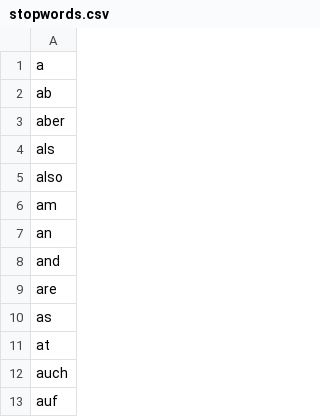
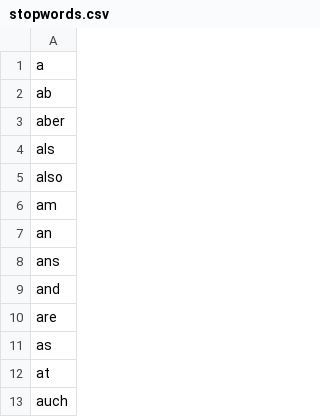
Before and after one commit to Museum-Barberini/Barberini-Analytics, a CSV file: data/stopwords.csv, drawn as a sheet; only a part is shown; the shorter side is filled out with more unchanged rows; the diff names each change by its address in the sheet, - before the commit and + after, or states it on an @@ line.

Commit message:
Add stopword

```diff
--- a/data/stopwords.csv
+++ b/data/stopwords.csv
+row 8: ans
```
